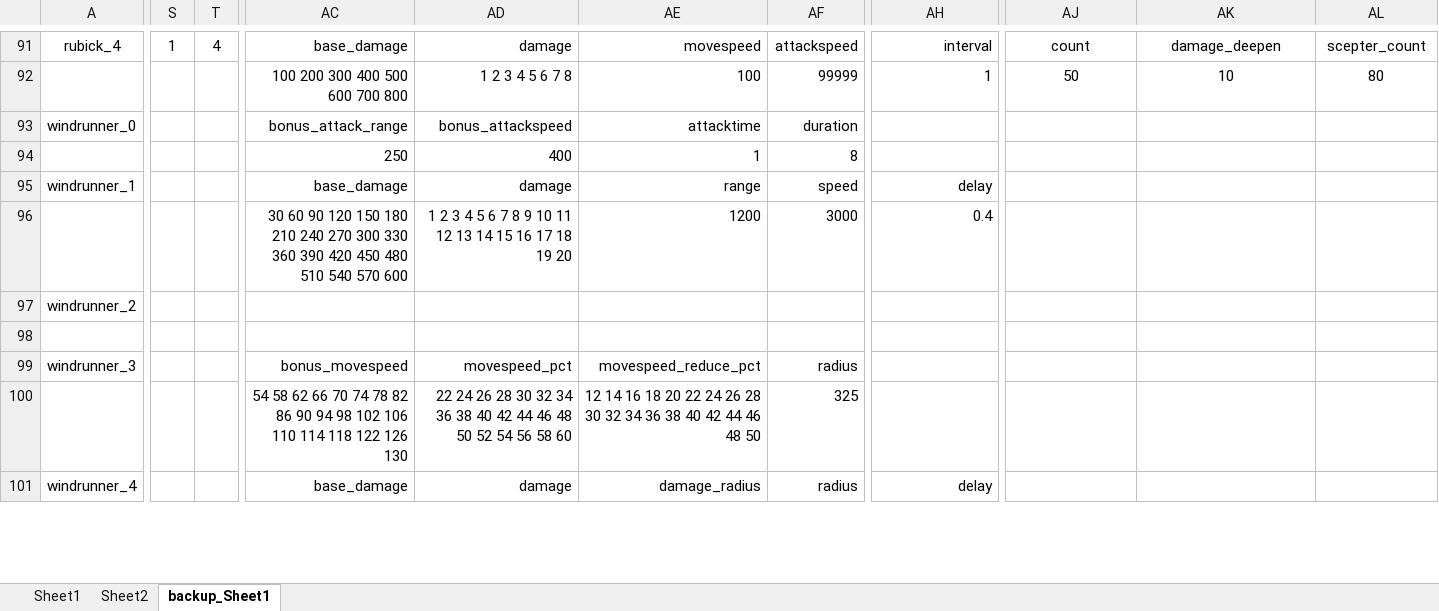
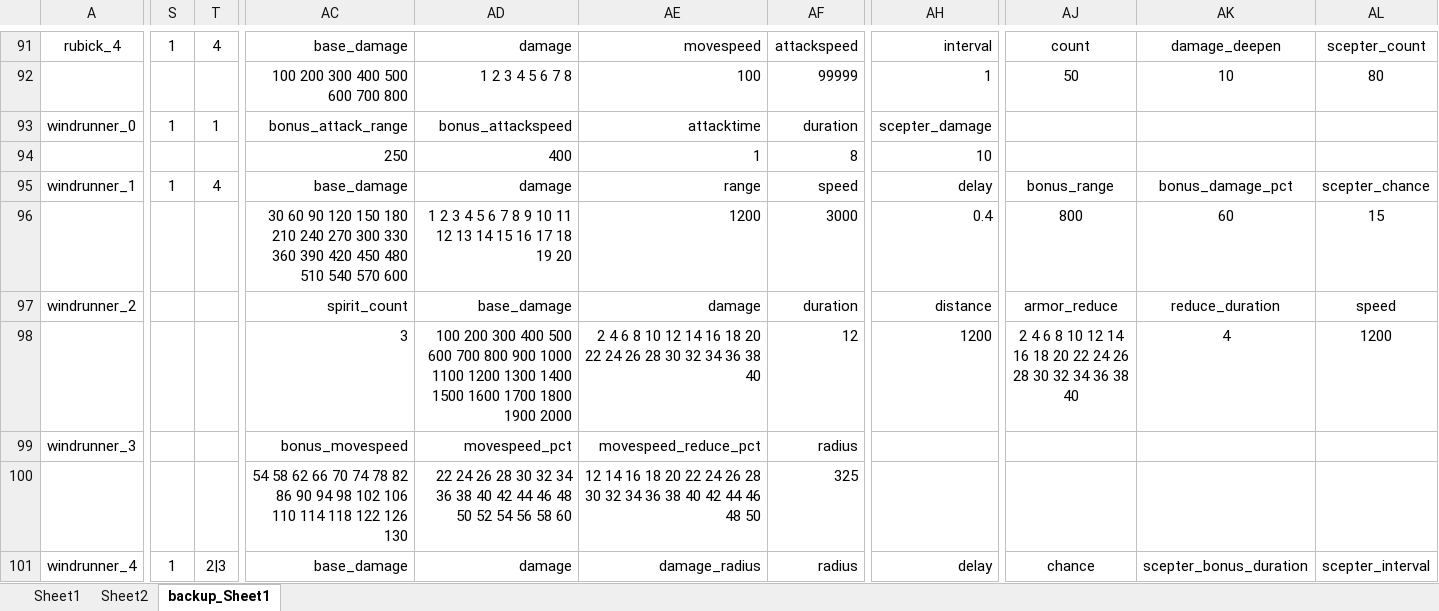
Before and after one commit to BigCiba/GuardingAthena, an Excel workbook: design/3.kv配置表/abilities/ability_heroes.xlsm, sheet backup_Sheet1, drawn as a sheet; only a part is shown, gaps mark what is left out; values as stored, in another font and other column widths than the file's, no borders; conditional formats not drawn; rows hold the shown columns only; the diff covers the shown part only; the diff names each change by its address in the sheet, - before the commit and + after, or states it on an @@ line.

```diff
--- a/design/3.kv配置表/abilities/ability_heroes.xlsm (sheet backup_Sheet1)
+++ b/design/3.kv配置表/abilities/ability_heroes.xlsm (sheet backup_Sheet1)
-S93: (empty)
+S93: 1
-T93: (empty)
+T93: 1
-AH93: (empty)
+AH93: scepter_damage
-AH94: (empty)
+AH94: 10
-S95: (empty)
+S95: 1
-T95: (empty)
+T95: 4
-AJ95: (empty)
+AJ95: bonus_range
-AK95: (empty)
+AK95: bonus_damage_pct
-AL95: (empty)
+AL95: scepter_chance
-AJ96: (empty)
+AJ96: 800
-AK96: (empty)
+AK96: 60
-AL96: (empty)
+AL96: 15
-AC97: (empty)
+AC97: spirit_count
-AD97: (empty)
+AD97: base_damage
-AE97: (empty)
+AE97: damage
-AF97: (empty)
+AF97: duration
-AH97: (empty)
+AH97: distance
-AJ97: (empty)
+AJ97: armor_reduce
-AK97: (empty)
+AK97: reduce_duration
-AL97: (empty)
+AL97: speed
-row 98: (empty)
+row 98:  |  |  | 3 | 100 200 300 400 500 600 700 800 900 1000 1100 1200 1300 1400 1500 1600 1700 1800 1900 2000 | 2 4 6 8 10 12 14 16 18 20 22 24 26 28 30 32 34 36 38 40 | 12 | 1200 | 2 4 6 8 10 12 14 16 18 20 22 24 26 28 30 32 34 36 38 40 | 4 | 1200
-S101: (empty)
+S101: 1
-T101: (empty)
+T101: 2|3
-AJ101: (empty)
+AJ101: chance
-AK101: (empty)
+AK101: scepter_bonus_duration
-AL101: (empty)
+AL101: scepter_interval
```
Also changed, not shown: 10 edited cells elsewhere in this sheet, sheet Sheet1, design/3.kv配置表/single/npc_heroes_custom.xlsm, 27 other files.
